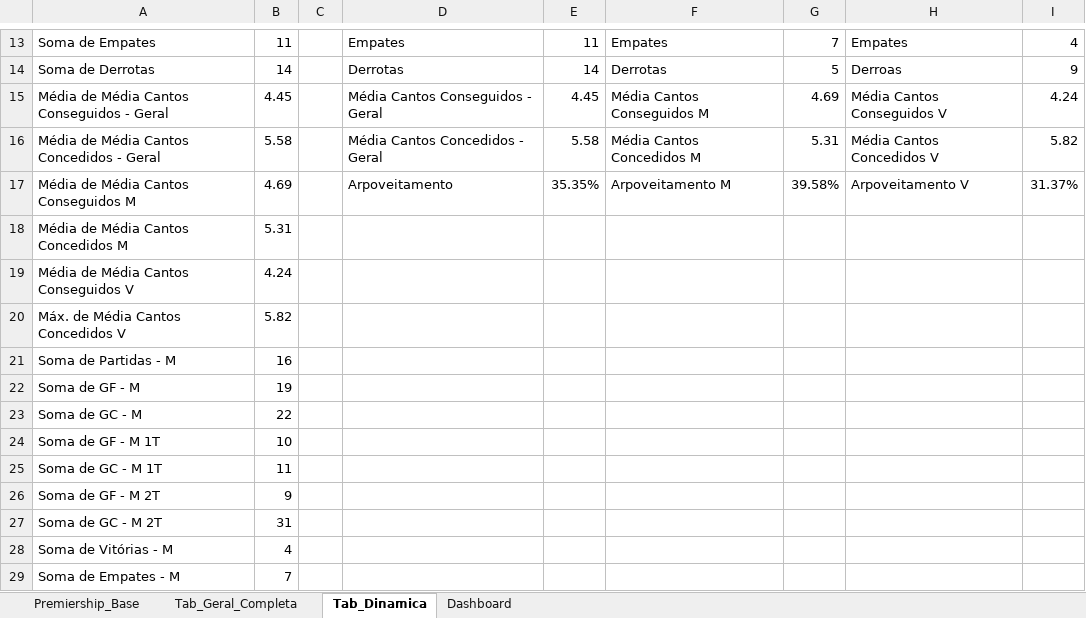
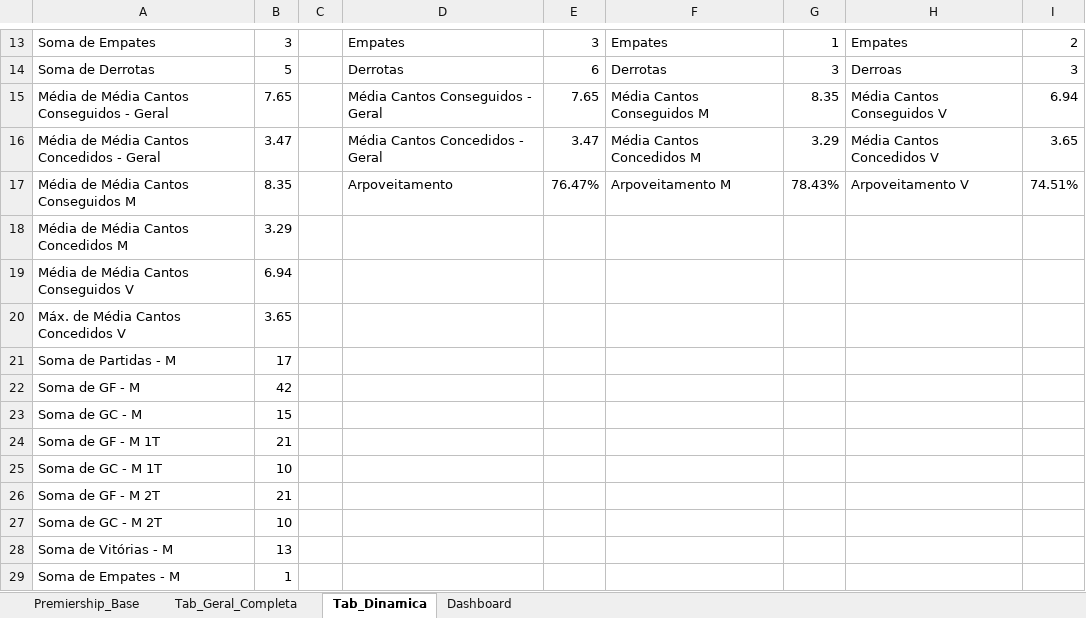
Before and after one commit to wzBonello/Data_Analysis_Premiership_2023-24, an Excel workbook: Data_Analysis_Premiership_2023and24.xlsm, sheet Tab_Dinamica, drawn as a sheet; only a part is shown, gaps mark what is left out; values as stored, in another font and other column widths than the file's, no borders; the diff covers the shown part only; the diff names each change by its address in the sheet, - before the commit and + after, or states it on an @@ line.

```diff
--- a/Data_Analysis_Premiership_2023and24.xlsm (sheet Tab_Dinamica)
+++ b/Data_Analysis_Premiership_2023and24.xlsm (sheet Tab_Dinamica)
-B13: 11
+B13: 3
-E13: 11
+E13: 3
-G13: 7
+G13: 1
-I13: 4
+I13: 2
-B14: 14
+B14: 5
-E14: 14
+E14: 6
-G14: 5
+G14: 3
-I14: 9
+I14: 3
-B15: 4.45
+B15: 7.65
-E15: 4.45
+E15: 7.65
-G15: 4.69
+G15: 8.35
-I15: 4.24
+I15: 6.94
-B16: 5.58
+B16: 3.47
-E16: 5.58
+E16: 3.47
-G16: 5.31
+G16: 3.29
-I16: 5.82
+I16: 3.65
-B17: 4.69
+B17: 8.35
-E17: 35.35%
+E17: 76.47%
-G17: 39.58%
+G17: 78.43%
-I17: 31.37%
+I17: 74.51%
-B18: 5.31
+B18: 3.29
-B19: 4.24
+B19: 6.94
-B20: 5.82
+B20: 3.65
-B21: 16
+B21: 17
-B22: 19
+B22: 42
-B23: 22
+B23: 15
-B24: 10
+B24: 21
-B25: 11
+B25: 10
-B26: 9
+B26: 21
-B27: 31
+B27: 10
-B28: 4
+B28: 13
-B29: 7
+B29: 1
```
Also changed, not shown: 42 edited cells elsewhere in this sheet, sheet Premiership_Base, sheet Tab_Geral_Completa, formulas that keep their value, charts or pictures.
